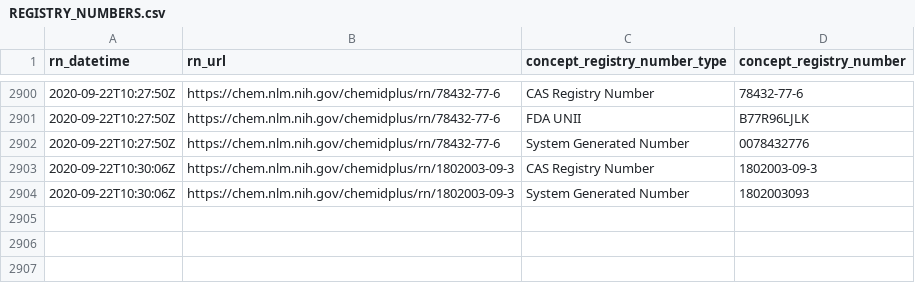
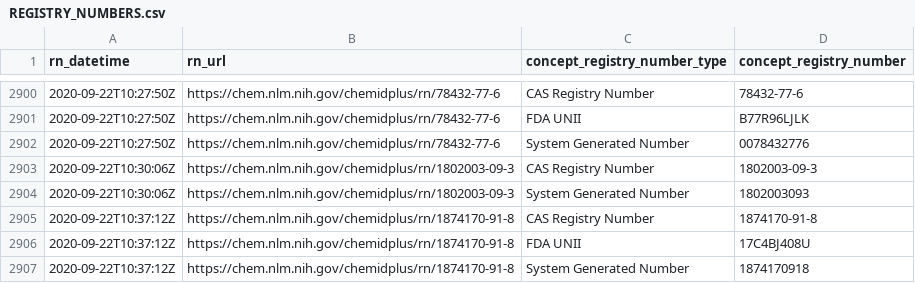
Before and after one commit to meerapatelmd/chemidplusSearchData, a CSV file: data-raw/REGISTRY_NUMBERS.csv, drawn as a sheet; only a part is shown, gaps mark what is left out; the diff names each change by its address in the sheet, - before the commit and + after, or states it on an @@ line.

```diff
--- a/data-raw/REGISTRY_NUMBERS.csv
+++ b/data-raw/REGISTRY_NUMBERS.csv
+row 2905: 2020-09-22T10:37:12Z | https://chem.nlm.nih.gov/chemidplus/rn/1874170-91-8 | CAS Registry Number | 1874170-91-8
+row 2906: 2020-09-22T10:37:12Z | https://chem.nlm.nih.gov/chemidplus/rn/1874170-91-8 | FDA UNII | 17C4BJ408U
+row 2907: 2020-09-22T10:37:12Z | https://chem.nlm.nih.gov/chemidplus/rn/1874170-91-8 | System Generated Number | 1874170918
```
Also changed, not shown: data-raw/NAMES_AND_SYNONYMS.csv, data-raw/RN_URL_VALIDITY.csv, 14 other files.
